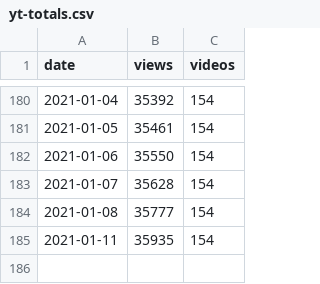
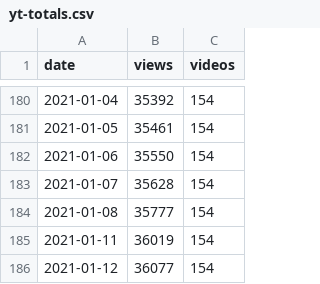
Before and after one commit to 0sumrich/library-dash, a CSV file: src/data/yt-totals.csv, drawn as a sheet; only a part is shown, gaps mark what is left out.

```diff
--- a/src/data/yt-totals.csv
+++ b/src/data/yt-totals.csv
@@ -184,2 +184,3 @@ date,views,videos
 2021-01-08,35777,154
-2021-01-11,35935,154
+2021-01-11,36019,154
+2021-01-12,36077,154
```
Also changed, not shown: src/data/social_media.csv, src/data/yt-videos.csv.
